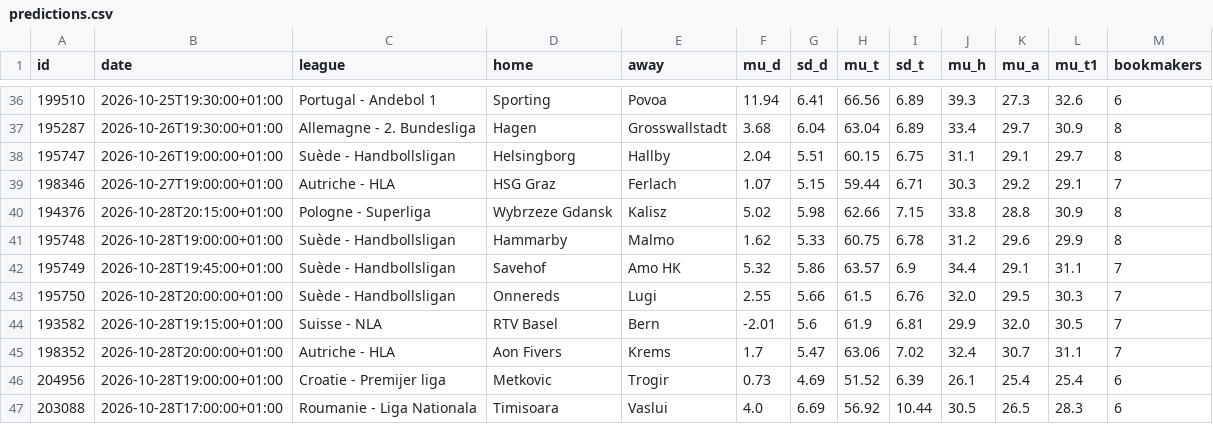
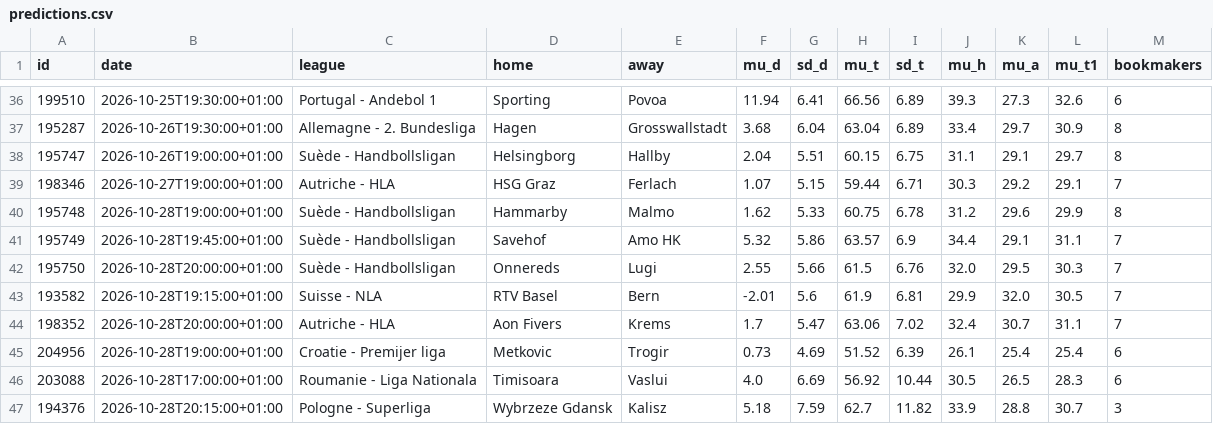
Before and after one commit to tessoncharles-sys/paris-data, a CSV file: data/raw/handball/predictions.csv, drawn as a sheet; only a part is shown, gaps mark what is left out; removed rows and columns are numbered as before the commit, all else as after; the diff names each change by its address in the sheet, - before the commit and + after, or states it on an @@ line.

```diff
--- a/data/raw/handball/predictions.csv
+++ b/data/raw/handball/predictions.csv
-row 40: 194376 | 2026-10-28T20:15:00+01:00 | Pologne - Superliga | Wybrzeze Gdansk | Kalisz | 5.02 | 5.98 | 62.66 | 7.15 | 33.8 | 28.8 | 30.9 | 8
+row 47: 194376 | 2026-10-28T20:15:00+01:00 | Pologne - Superliga | Wybrzeze Gdansk | Kalisz | 5.18 | 7.59 | 62.7 | 11.82 | 33.9 | 28.8 | 30.7 | 3
```
Also changed, not shown: data/raw/basket/predictions.csv, data/raw/basket/results.csv, 19 other files.
